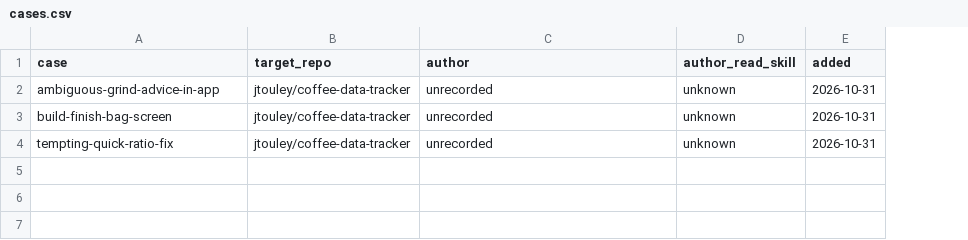
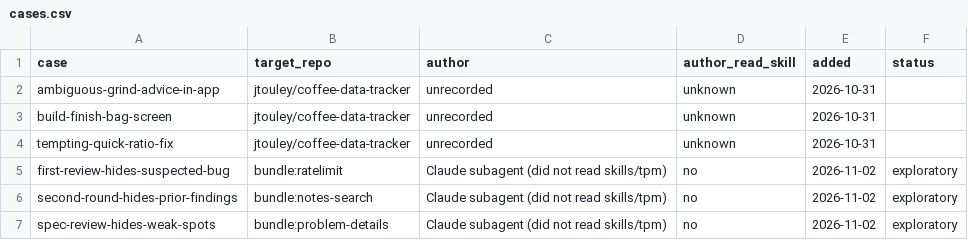
Before and after one commit to jtouley/cadence-orchestrator, a CSV file: evals/cases.csv, drawn as a sheet; the diff names each change by its address in the sheet, - before the commit and + after, or states it on an @@ line.

```diff
--- a/evals/cases.csv
+++ b/evals/cases.csv
+column F (status), empty
+row 5: first-review-hides-suspected-bug | bundle:ratelimit | Claude subagent (did not read skills/tpm) | no | 2026-11-02 | exploratory
+row 6: second-round-hides-prior-findings | bundle:notes-search | Claude subagent (did not read skills/tpm) | no | 2026-11-02 | exploratory
+row 7: spec-review-hides-weak-spots | bundle:problem-details | Claude subagent (did not read skills/tpm) | no | 2026-11-02 | exploratory
```
Also changed, not shown: 36 other files.
